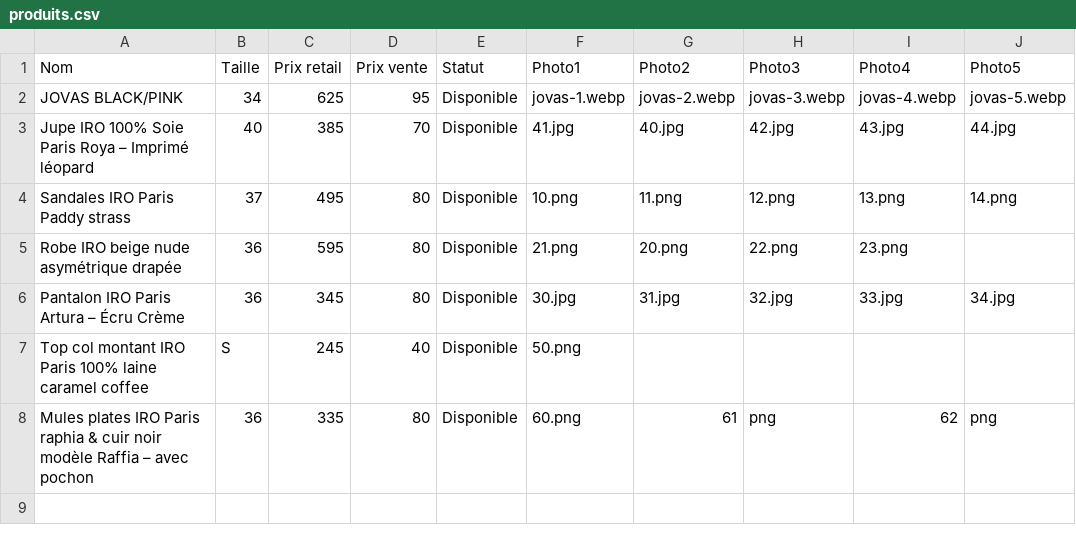
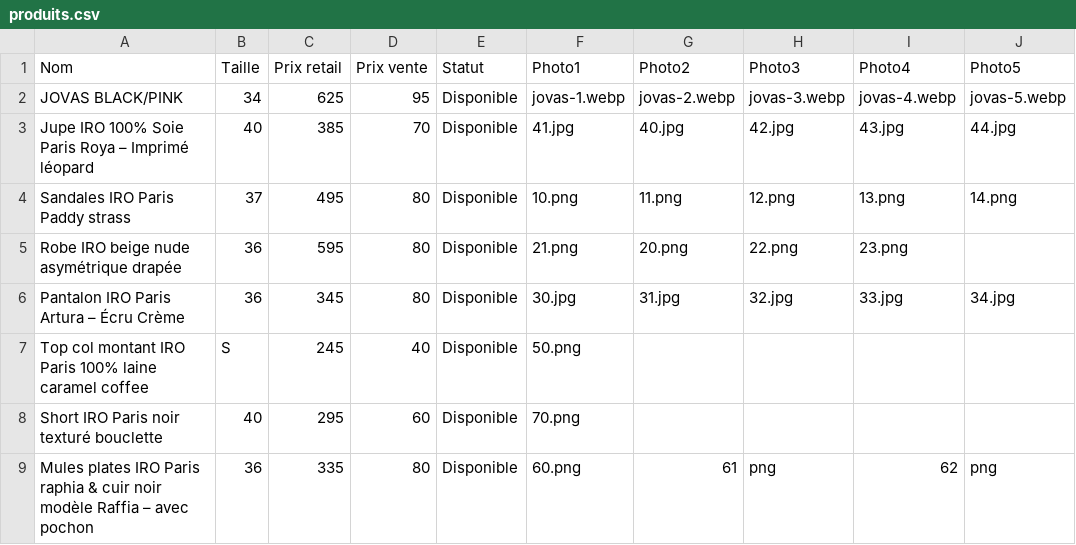
Before and after one commit to spaps74/catalogue-iro, a CSV file: produits.csv, drawn as a sheet.

Commit message:
Update produits.csv

```diff
--- a/produits.csv
+++ b/produits.csv
@@ -7,2 +7,3 @@ Pantalon IRO Paris Artura – Écru Crème;36;345;80;Disponible;30.jpg;31.jpg;32
 Top col montant IRO Paris 100% laine caramel coffee;S;245;40;Disponible;50.png;;;;
+Short IRO Paris noir texturé bouclette;40;295;60;Disponible;70.png;;;;
 Mules plates IRO Paris raphia & cuir noir modèle Raffia – avec pochon;36;335;80;Disponible;60.png;61;png;62;png;;
```
